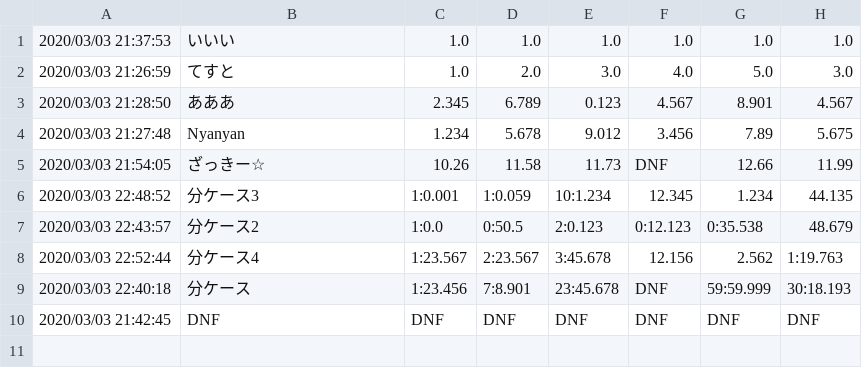
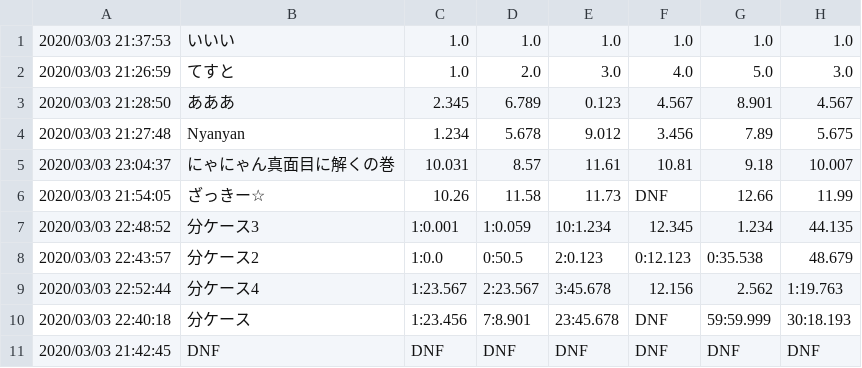
Before and after one commit to Nyanyan/nyancontest, a CSV file: clock/data.csv, drawn as a sheet.

Commit message:
upodated data

```diff
--- a/clock/data.csv
+++ b/clock/data.csv
@@ -4,2 +4,3 @@
 2020/03/03 21:27:48,Nyanyan,1.234,5.678,9.012,3.456,7.89,5.675
+2020/03/03 23:04:37,にゃにゃん真面目に解くの巻,10.031,8.57,11.61,10.81,9.18,10.007
 2020/03/03 21:54:05,ざっきー☆,10.26,11.58,11.73,DNF,12.66,11.99
```
